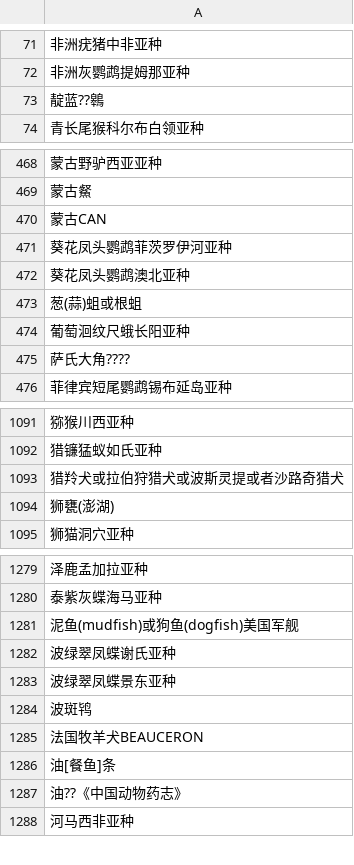
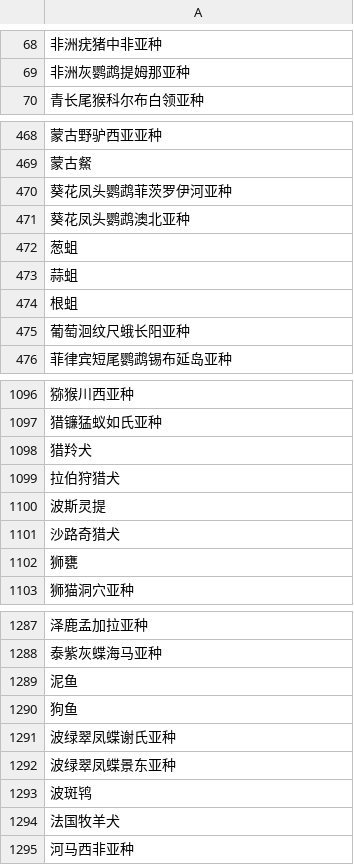
Before and after one commit to niunuoyun/MultiRoundDialogue, a CSV file: src/main/resources/分类词/animalNeedHandler.csv, drawn as a sheet; only a part is shown, gaps mark what is left out; the diff covers the shown part only.

```diff
--- a/src/main/resources/分类词/animalNeedHandler.csv
+++ b/src/main/resources/分类词/animalNeedHandler.csv
@@ -72,3 +69,2 @@
 非洲灰鹦鹉提姆那亚种
-靛蓝??鷎
 青长尾猴科尔布白领亚种
@@ -469,8 +469,8 @@
 蒙古䱗
-蒙古CAN
 葵花凤头鹦鹉菲茨罗伊河亚种
 葵花凤头鹦鹉澳北亚种
-葱(蒜)蛆或根蛆
+葱蛆
+蒜蛆
+根蛆
 葡萄洄纹尺蛾长阳亚种
-萨氏大角????
 菲律宾短尾鹦鹉锡布延岛亚种
@@ -1092,4 +1097,7 @@
 猎镰猛蚁如氏亚种
-猎羚犬或拉伯狩猎犬或波斯灵提或者沙路奇猎犬
-狮甕(澎湖)
+猎羚犬
+拉伯狩猎犬
+波斯灵提
+沙路奇猎犬
+狮甕
 狮猫洞穴亚种
@@ -1280,3 +1288,4 @@
 泰紫灰蝶海马亚种
-泥鱼(mudfish)或狗鱼(dogfish)美国军舰
+泥鱼
+狗鱼
 波绿翠凤蝶谢氏亚种
@@ -1284,5 +1293,3 @@
 波斑鸨
-法国牧羊犬BEAUCERON
-油[餐鱼]条
-油??《中国动物药志》
+法国牧羊犬
 河马西非亚种
```
Also changed, not shown: 22 added rows, 20 removed rows and 23 edited cells elsewhere in this file, src/main/resources/分类词/动物kgalias.csv, src/main/resources/分类词/植物kgalias.csv, 4 other files.
